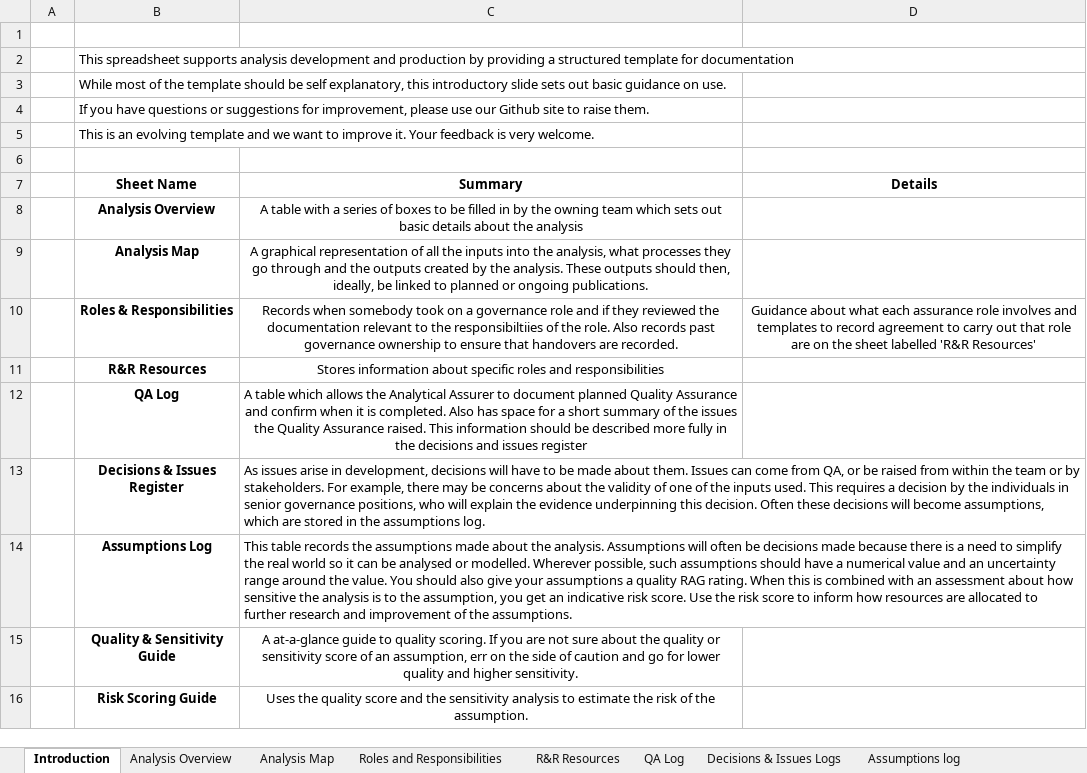
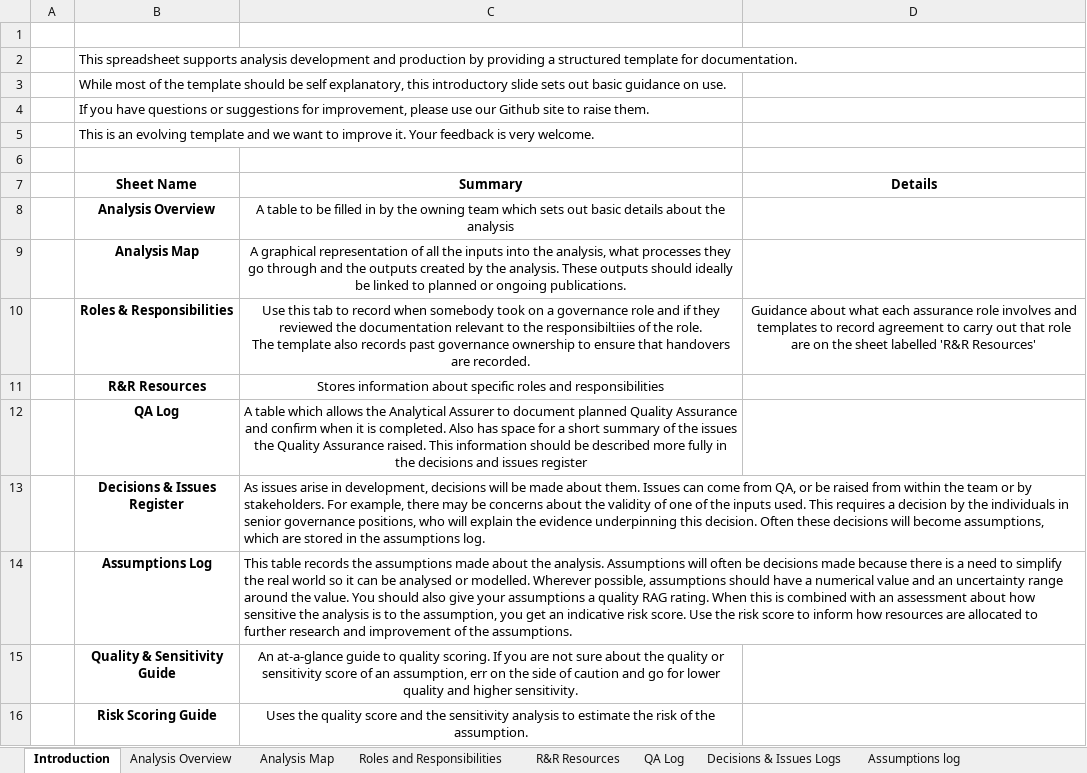
Before and after one commit to best-practice-and-impact/analysis_project_documentation, an Excel workbook: assumptions_and_decision_log_template.xlsx, sheet Introduction, drawn as a sheet; values as stored, in another font and other column widths than the file's, no borders; ↵ is a line break in a cell; the diff names each change by its address in the sheet, - before the commit and + after, or states it on an @@ line.

Commit message:
Minor update to explanatory notes on assumptions Excel sheet

```diff
--- a/assumptions_and_decision_log_template.xlsx (sheet Introduction)
+++ b/assumptions_and_decision_log_template.xlsx (sheet Introduction)
-B2 (Sheet Name): …template for documentation
+B2 (Sheet Name): …template for documentation.
-C8 (Summary): A table with a series of boxes to be…
+C8 (Summary): A table to be…
-C9 (Summary): …outputs should then, ideally, be linked…
+C9 (Summary): …outputs should ideally be linked…
-C10 (Summary): Records when somebody took on a governance role and if they reviewed the documentation relevant to the responsibiltiies of the role. Also records past…
+C10 (Summary): Use this tab to record when somebody took on a governance role and if they reviewed the documentation relevant to the responsibiltiies of the role. ↵ The template also records past…
-C13 (Summary): …decisions will have to be made…
+C13 (Summary): …decisions will be made…
-C14 (Summary): …Wherever possible, such assumptions should…
+C14 (Summary): …Wherever possible, assumptions should…
-C15 (Summary): A at-a-glance guide…
+C15 (Summary): An at-a-glance guide…
```
